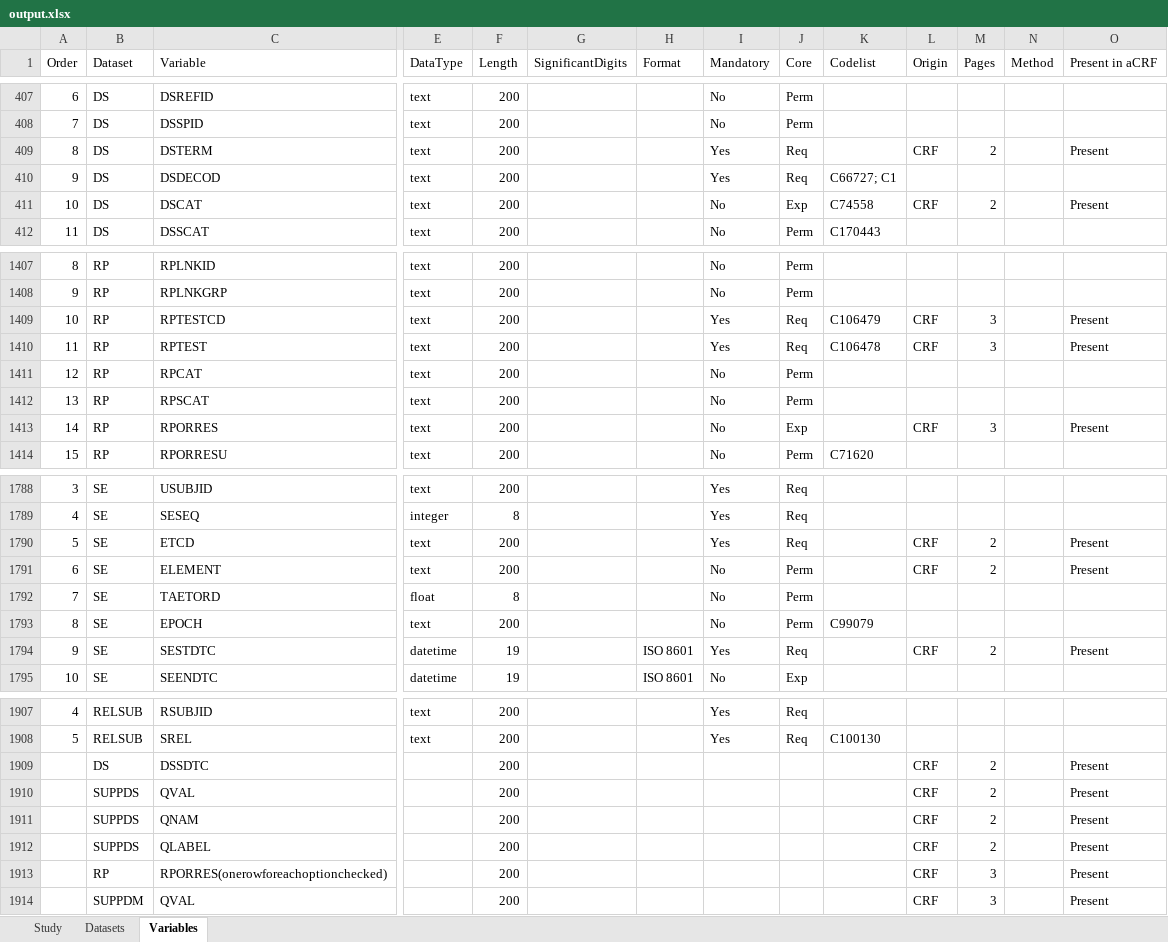
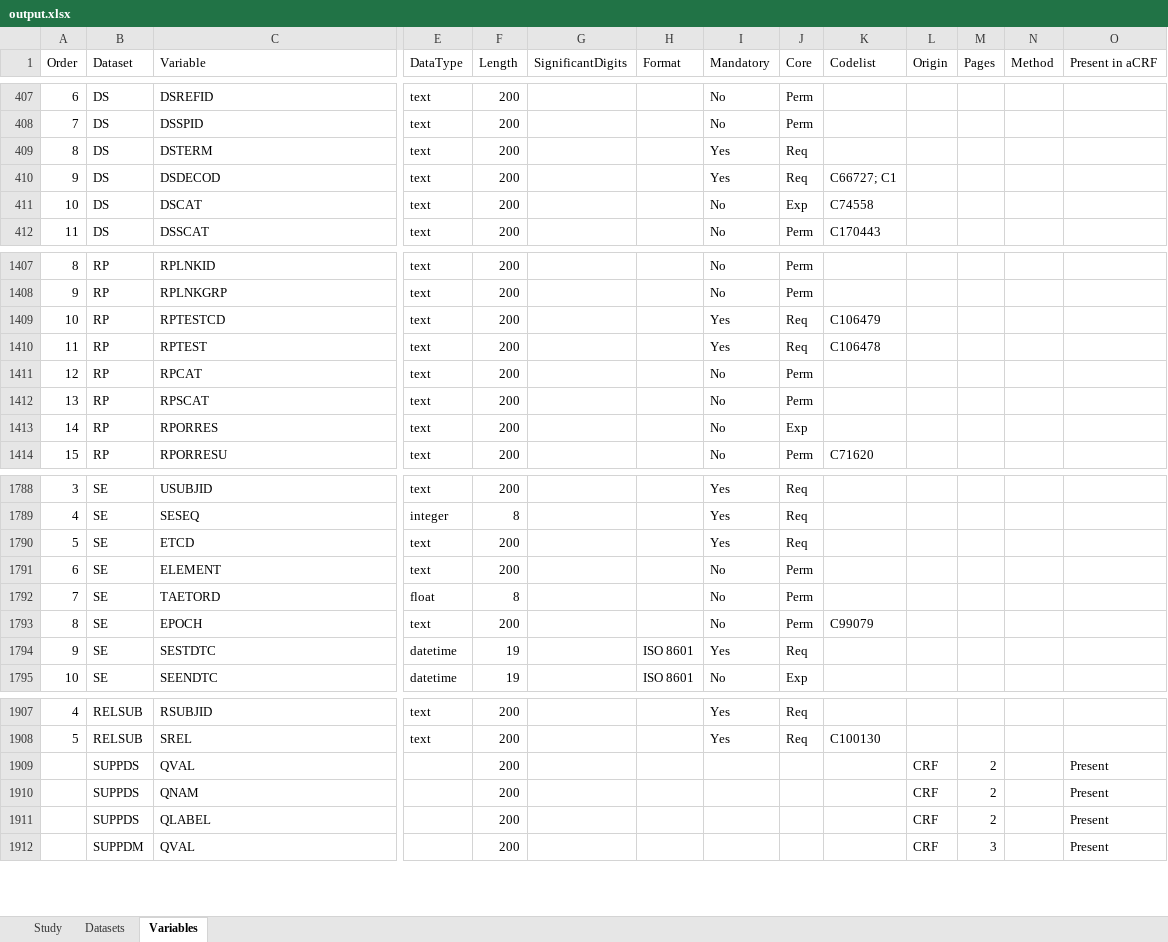
Before and after one commit to ssparna/PHUSE-EU-Connect-SM15, an Excel workbook: outputs/output.xlsx, sheet Variables, drawn as a sheet; only a part is shown, gaps mark what is left out; values as stored, in another font and other column widths than the file's, no cell formats; rows hold the shown columns only; the diff covers the shown part only; the diff names each change by its address in the sheet, - before the commit and + after, or states it on an @@ line.

```diff
--- a/outputs/output.xlsx (sheet Variables)
+++ b/outputs/output.xlsx (sheet Variables)
-L409 (Origin): CRF
+L409 (Origin): (empty)
-M409 (Pages): 2
+M409 (Pages): (empty)
-O409 (Present in aCRF): Present
+O409 (Present in aCRF): (empty)
-L411 (Origin): CRF
+L411 (Origin): (empty)
-M411 (Pages): 2
+M411 (Pages): (empty)
-O411 (Present in aCRF): Present
+O411 (Present in aCRF): (empty)
-L1409:L1410 (Origin): CRF
+L1409:L1410 (Origin): (empty)
-M1409:M1410 (Pages): 3
+M1409:M1410 (Pages): (empty)
-O1409:O1410 (Present in aCRF): Present
+O1409:O1410 (Present in aCRF): (empty)
-L1413 (Origin): CRF
+L1413 (Origin): (empty)
-M1413 (Pages): 3
+M1413 (Pages): (empty)
-O1413 (Present in aCRF): Present
+O1413 (Present in aCRF): (empty)
-L1790:L1791 (Origin): CRF
+L1790:L1791 (Origin): (empty)
-M1790:M1791 (Pages): 2
+M1790:M1791 (Pages): (empty)
-O1790:O1791 (Present in aCRF): Present
+O1790:O1791 (Present in aCRF): (empty)
-L1794 (Origin): CRF
+L1794 (Origin): (empty)
-M1794 (Pages): 2
+M1794 (Pages): (empty)
-O1794 (Present in aCRF): Present
+O1794 (Present in aCRF): (empty)
-row 1909:  | DS | DSSDTC |  | 200 |  |  |  |  |  | CRF | 2 |  | Present
-row 1913:  | RP | RPORRES(onerowforeachoptionchecked) |  | 200 |  |  |  |  |  | CRF | 3 |  | Present
```
Also changed, not shown: 45 edited cells elsewhere in this sheet, cell formats, 6 other files.
